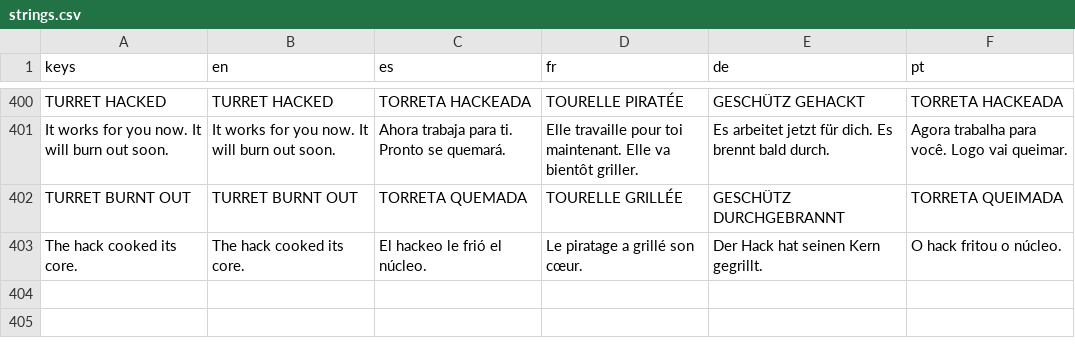
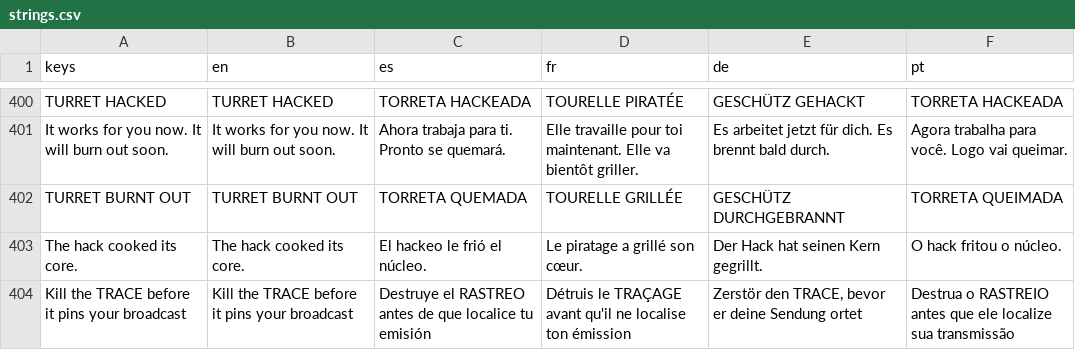
Before and after one commit to PIsberg/ai-uprising-game, a CSV file: assets/i18n/strings.csv, drawn as a sheet; only a part is shown, gaps mark what is left out.

```diff
--- a/assets/i18n/strings.csv
+++ b/assets/i18n/strings.csv
@@ -403 +403,2 @@ TURRET BURNT OUT,TURRET BURNT OUT,TORRETA QUEMADA,TOURELLE GRILLÉE,GESCHÜTZ DU
 The hack cooked its core.,The hack cooked its core.,El hackeo le frió el núcleo.,Le piratage a grillé son cœur.,Der Hack hat seinen Kern gegrillt.,O hack fritou o núcleo.
+Kill the TRACE before it pins your broadcast,Kill the TRACE before it pins your broadcast,Destruye el RASTREO antes de que localice tu emisión,Détruis le TRAÇAGE avant qu'il ne localise ton émission,"Zerstör den TRACE, bevor er deine Sendung ortet",Destrua o RASTREIO antes que ele localize sua transmissão
```
Also changed, not shown: 7 other files.
